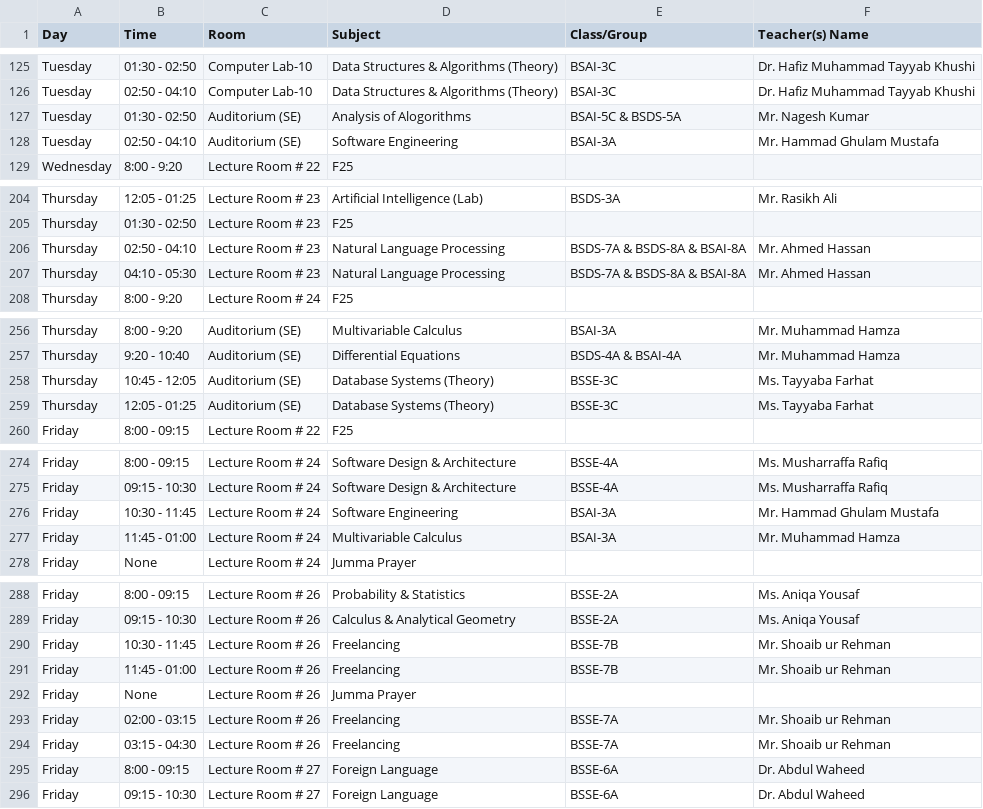
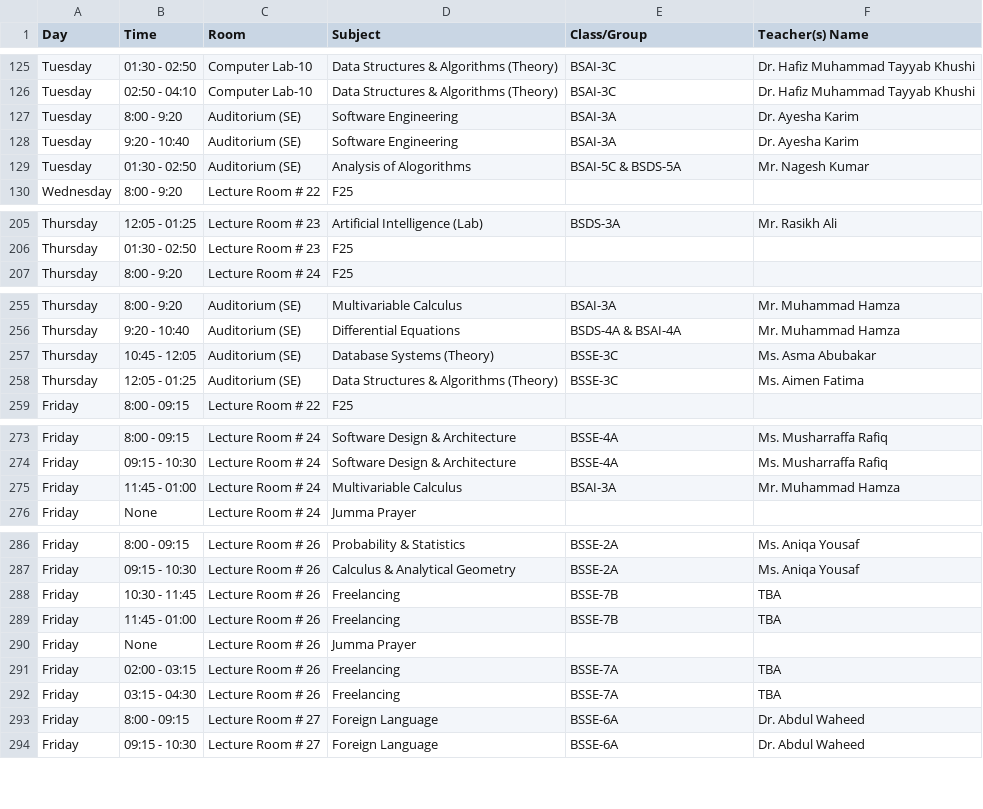
Before and after one commit to RasikhAli/Superior-Academic-Tool, a CSV file: uploads/csv/Timetable SE Department (Fall-25) Version-1.3.csv (was uploads/csv/Timetable SE Department (Fall-25) Version-1.2.csv), drawn as a sheet; only a part is shown, gaps mark what is left out; the diff covers the shown part only.

```diff
--- a/uploads/csv/Timetable SE Department (Fall-25) Version-1.2.csv
+++ b/uploads/csv/Timetable SE Department (Fall-25) Version-1.3.csv
@@ -126,4 +126,5 @@ Tuesday,01:30 - 02:50,Computer Lab-10,Data Structures & Algorithms (Theory),BSAI
 Tuesday,02:50 - 04:10,Computer Lab-10,Data Structures & Algorithms (Theory),BSAI-3C,Dr. Hafiz Muhammad Tayyab Khushi
+Tuesday,8:00 - 9:20,Auditorium (SE),Software Engineering,BSAI-3A,Dr. Ayesha Karim
+Tuesday,9:20 - 10:40,Auditorium (SE),Software Engineering,BSAI-3A,Dr. Ayesha Karim
 Tuesday,01:30 - 02:50,Auditorium (SE),Analysis of Alogorithms,BSAI-5C & BSDS-5A,Mr. Nagesh Kumar
-Tuesday,02:50 - 04:10,Auditorium (SE),Software Engineering,BSAI-3A,Mr. Hammad Ghulam Mustafa
 Wednesday,8:00 - 9:20,Lecture Room # 22,F25,,
@@ -205,4 +206,2 @@ Thursday,12:05 - 01:25,Lecture Room # 23,Artificial Intelligence (Lab),BSDS-3A,M
 Thursday,01:30 - 02:50,Lecture Room # 23,F25,,
-Thursday,02:50 - 04:10,Lecture Room # 23,Natural Language Processing,BSDS-7A & BSDS-8A & BSAI-8A,Mr. Ahmed Hassan
-Thursday,04:10 - 05:30,Lecture Room # 23,Natural Language Processing,BSDS-7A & BSDS-8A & BSAI-8A,Mr. Ahmed Hassan
 Thursday,8:00 - 9:20,Lecture Room # 24,F25,,
@@ -257,4 +256,4 @@ Thursday,8:00 - 9:20,Auditorium (SE),Multivariable Calculus,BSAI-3A,Mr. Muhammad
 Thursday,9:20 - 10:40,Auditorium (SE),Differential Equations,BSDS-4A & BSAI-4A,Mr. Muhammad Hamza
-Thursday,10:45 - 12:05,Auditorium (SE),Database Systems (Theory),BSSE-3C,Ms. Tayyaba Farhat
-Thursday,12:05 - 01:25,Auditorium (SE),Database Systems (Theory),BSSE-3C,Ms. Tayyaba Farhat
+Thursday,10:45 - 12:05,Auditorium (SE),Database Systems (Theory),BSSE-3C,Ms. Asma Abubakar
+Thursday,12:05 - 01:25,Auditorium (SE),Data Structures & Algorithms (Theory),BSSE-3C,Ms. Aimen Fatima
 Friday,8:00 - 09:15,Lecture Room # 22,F25,,
@@ -275,3 +274,2 @@ Friday,8:00 - 09:15,Lecture Room # 24,Software Design & Architecture,BSSE-4A,Ms.
 Friday,09:15 - 10:30,Lecture Room # 24,Software Design & Architecture,BSSE-4A,Ms. Musharraffa Rafiq
-Friday,10:30 - 11:45,Lecture Room # 24,Software Engineering,BSAI-3A,Mr. Hammad Ghulam Mustafa
 Friday,11:45 - 01:00,Lecture Room # 24,Multivariable Calculus,BSAI-3A,Mr. Muhammad Hamza
@@ -289,7 +287,7 @@ Friday,8:00 - 09:15,Lecture Room # 26,Probability & Statistics,BSSE-2A,Ms. Aniqa
 Friday,09:15 - 10:30,Lecture Room # 26,Calculus & Analytical Geometry,BSSE-2A,Ms. Aniqa Yousaf
-Friday,10:30 - 11:45,Lecture Room # 26,Freelancing,BSSE-7B,Mr. Shoaib ur Rehman
-Friday,11:45 - 01:00,Lecture Room # 26,Freelancing,BSSE-7B,Mr. Shoaib ur Rehman
+Friday,10:30 - 11:45,Lecture Room # 26,Freelancing,BSSE-7B,TBA
+Friday,11:45 - 01:00,Lecture Room # 26,Freelancing,BSSE-7B,TBA
 Friday,None,Lecture Room # 26,Jumma Prayer,,
-Friday,02:00 - 03:15,Lecture Room # 26,Freelancing,BSSE-7A,Mr. Shoaib ur Rehman
-Friday,03:15 - 04:30,Lecture Room # 26,Freelancing,BSSE-7A,Mr. Shoaib ur Rehman
+Friday,02:00 - 03:15,Lecture Room # 26,Freelancing,BSSE-7A,TBA
+Friday,03:15 - 04:30,Lecture Room # 26,Freelancing,BSSE-7A,TBA
 Friday,8:00 - 09:15,Lecture Room # 27,Foreign Language,BSSE-6A,Dr. Abdul Waheed
```
Also changed, not shown: 24 removed rows and 8 edited cells elsewhere in this file, 2 other files.
